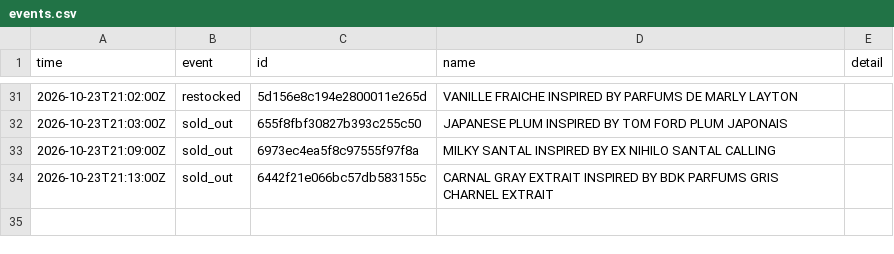
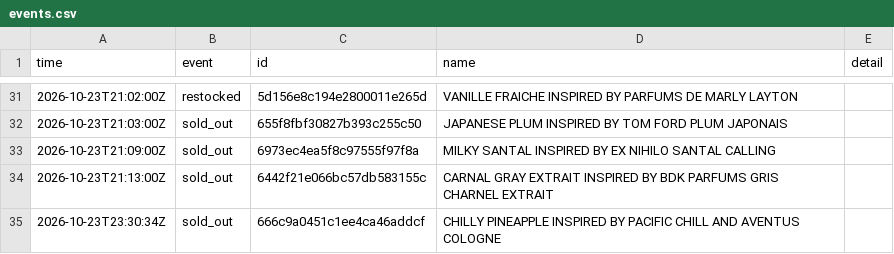
Before and after one commit to jnees/montagne-filter-plugin, a CSV file: data/events.csv, drawn as a sheet; only a part is shown, gaps mark what is left out.

```diff
--- a/data/events.csv
+++ b/data/events.csv
@@ -34 +34,2 @@ time,event,id,name,detail
 2026-10-23T21:13:00Z,sold_out,6442f21e066bc57db583155c,CARNAL GRAY EXTRAIT INSPIRED BY BDK PARFUMS GRIS CHARNEL EXTRAIT,
+2026-10-23T23:30:34Z,sold_out,666c9a0451c1ee4ca46addcf,CHILLY PINEAPPLE INSPIRED BY PACIFIC CHILL AND AVENTUS COLOGNE,
```
Also changed, not shown: 1 other file.
